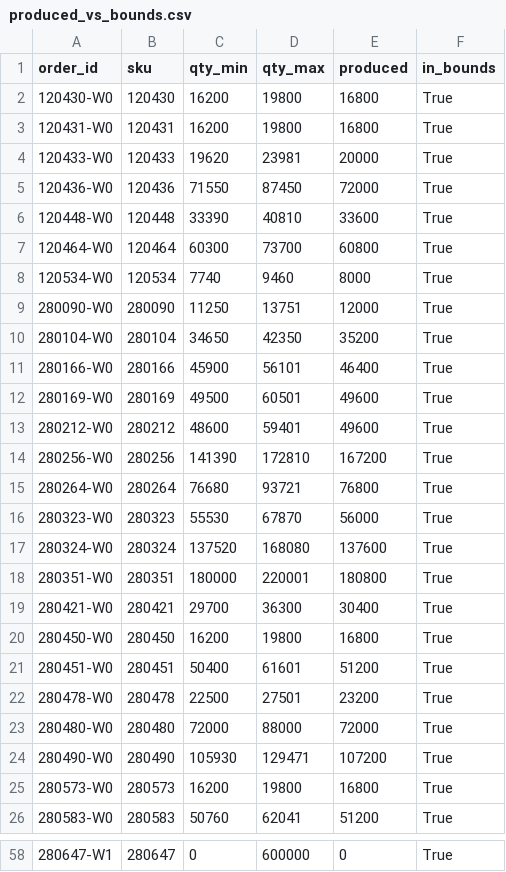
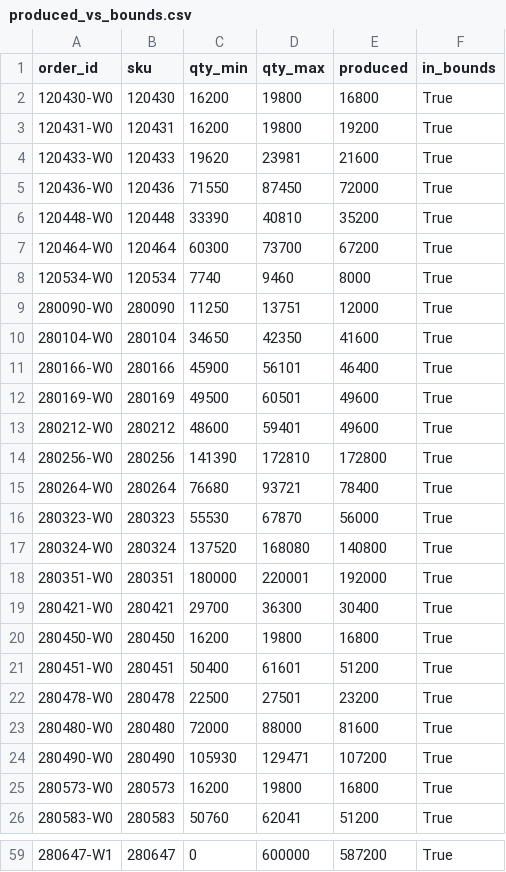
Before and after one commit to spartacus242/Plant_Scheduler, a CSV file: data/produced_vs_bounds.csv, drawn as a sheet; only a part is shown, gaps mark what is left out; the diff covers the shown part only.

```diff
--- a/data/produced_vs_bounds.csv
+++ b/data/produced_vs_bounds.csv
@@ -2,10 +2,10 @@ order_id,sku,qty_min,qty_max,produced,in_bounds
 120430-W0,120430,16200,19800,16800,True
-120431-W0,120431,16200,19800,16800,True
-120433-W0,120433,19620,23981,20000,True
+120431-W0,120431,16200,19800,19200,True
+120433-W0,120433,19620,23981,21600,True
 120436-W0,120436,71550,87450,72000,True
-120448-W0,120448,33390,40810,33600,True
-120464-W0,120464,60300,73700,60800,True
+120448-W0,120448,33390,40810,35200,True
+120464-W0,120464,60300,73700,67200,True
 120534-W0,120534,7740,9460,8000,True
 280090-W0,280090,11250,13751,12000,True
-280104-W0,280104,34650,42350,35200,True
+280104-W0,280104,34650,42350,41600,True
 280166-W0,280166,45900,56101,46400,True
@@ -13,7 +13,7 @@ order_id,sku,qty_min,qty_max,produced,in_bounds
 280212-W0,280212,48600,59401,49600,True
-280256-W0,280256,141390,172810,167200,True
-280264-W0,280264,76680,93721,76800,True
+280256-W0,280256,141390,172810,172800,True
+280264-W0,280264,76680,93721,78400,True
 280323-W0,280323,55530,67870,56000,True
-280324-W0,280324,137520,168080,137600,True
-280351-W0,280351,180000,220001,180800,True
+280324-W0,280324,137520,168080,140800,True
+280351-W0,280351,180000,220001,192000,True
 280421-W0,280421,29700,36300,30400,True
@@ -22,3 +22,3 @@ order_id,sku,qty_min,qty_max,produced,in_bounds
 280478-W0,280478,22500,27501,23200,True
-280480-W0,280480,72000,88000,72000,True
+280480-W0,280480,72000,88000,81600,True
 280490-W0,280490,105930,129471,107200,True
@@ -58 +59 @@ order_id,sku,qty_min,qty_max,produced,in_bounds
-280647-W1,280647,0,600000,0,True
+280647-W1,280647,0,600000,587200,True
```
Also changed, not shown: 1 added row and 26 edited cells elsewhere in this file, data/Week-1_InitialStates.csv, data/schedule_phase2.csv, 9 other files.
